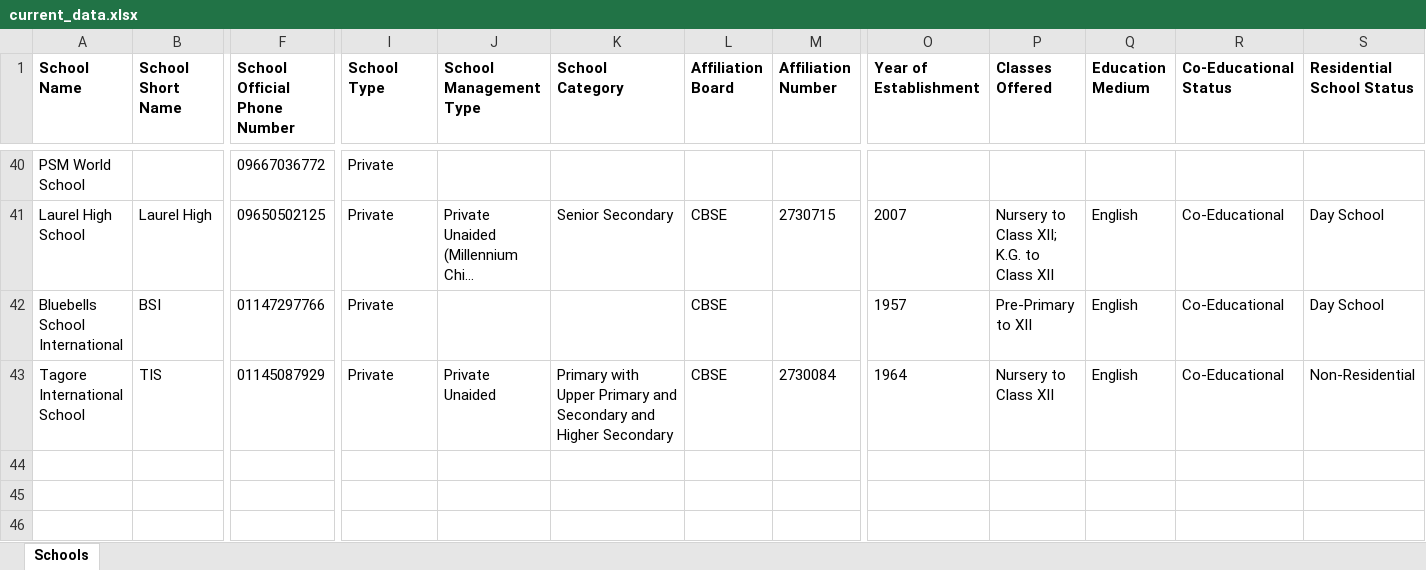
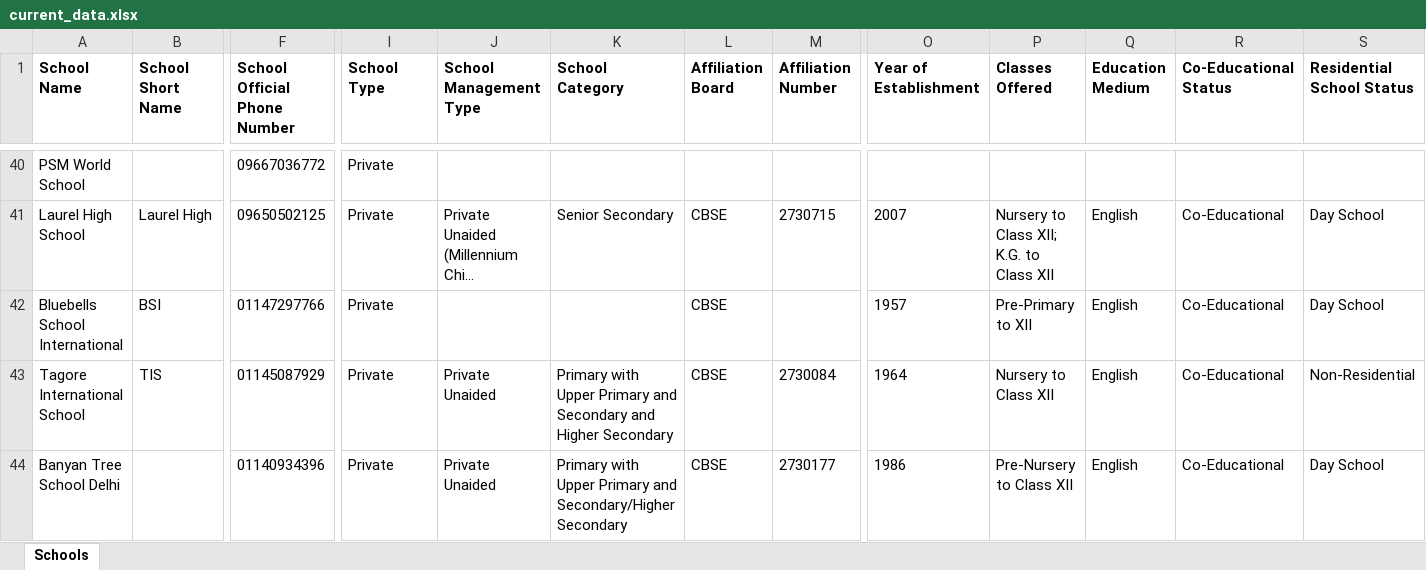
Before and after one commit to anandsagar6/School_Data_Scraper, an Excel workbook: Excel_Data/current_data.xlsx, sheet Schools, drawn as a sheet; only a part is shown, gaps mark what is left out; long unchanged cells end in …; values as stored, in another font and other column widths than the file's, no borders; rows hold the shown columns only; the diff names each change by its address in the sheet, - before the commit and + after, or states it on an @@ line.

Commit message:
school data: school saved in Delhi (rank 1/10)

```diff
--- a/Excel_Data/current_data.xlsx (sheet Schools)
+++ b/Excel_Data/current_data.xlsx (sheet Schools)
+row 44: Banyan Tree School Delhi |  | 01140934396 | Private | Private Unaided | Primary with Upper Primary and Secondary/Higher Secondary | CBSE | 2730177 | 1986 | Pre-Nursery to Class XII | English | Co-Educational | Day School
```
Also changed, not shown: Excel_Data/master_data.xlsx, Temp_Data/Delhi_NCR_Delhi_temporary_schools.xlsx, 1 other file.
